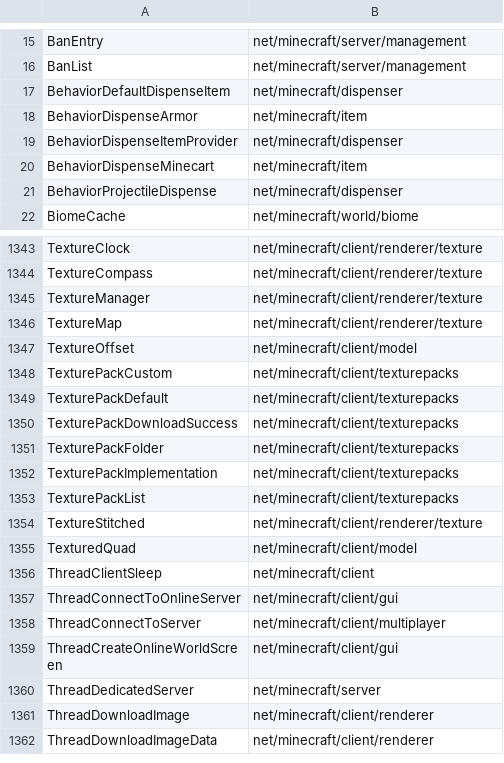
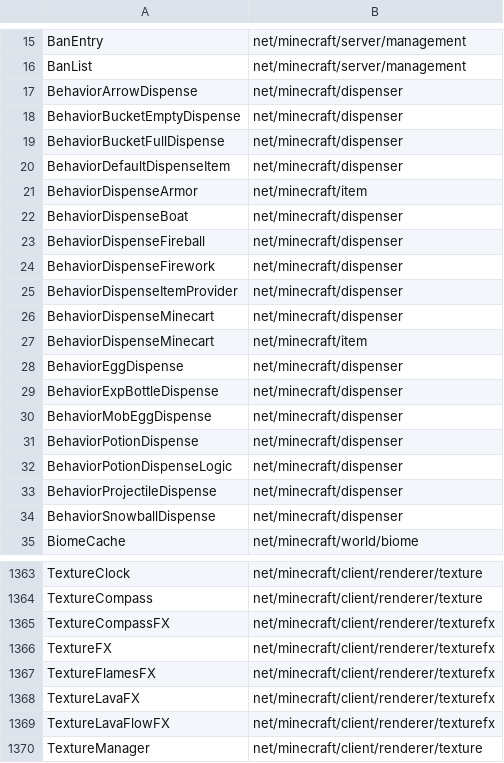
Before and after one commit to agaricusb/MinecraftRemapping, a CSV file: allpackages.csv, drawn as a sheet; only a part is shown, gaps mark what is left out; the shorter side is filled out with more unchanged rows; the diff covers the shown part only.

Commit message:
Update allpackages.csv with 1.4.7 packages
From MC147 branch https://github.com/MinecraftForge/FML/commit/1bd6847bc80f51b06544068011f7df3218f13999

```diff
--- a/allpackages.csv
+++ b/allpackages.csv
@@ -16,7 +16,20 @@ BanEntry,net/minecraft/server/management
 BanList,net/minecraft/server/management
+BehaviorArrowDispense,net/minecraft/dispenser
+BehaviorBucketEmptyDispense,net/minecraft/dispenser
+BehaviorBucketFullDispense,net/minecraft/dispenser
 BehaviorDefaultDispenseItem,net/minecraft/dispenser
 BehaviorDispenseArmor,net/minecraft/item
+BehaviorDispenseBoat,net/minecraft/dispenser
+BehaviorDispenseFireball,net/minecraft/dispenser
+BehaviorDispenseFirework,net/minecraft/dispenser
 BehaviorDispenseItemProvider,net/minecraft/dispenser
+BehaviorDispenseMinecart,net/minecraft/dispenser
 BehaviorDispenseMinecart,net/minecraft/item
+BehaviorEggDispense,net/minecraft/dispenser
+BehaviorExpBottleDispense,net/minecraft/dispenser
+BehaviorMobEggDispense,net/minecraft/dispenser
+BehaviorPotionDispense,net/minecraft/dispenser
+BehaviorPotionDispenseLogic,net/minecraft/dispenser
 BehaviorProjectileDispense,net/minecraft/dispenser
+BehaviorSnowballDispense,net/minecraft/dispenser
 BiomeCache,net/minecraft/world/biome
@@ -1344,2 +1364,7 @@ TextureClock,net/minecraft/client/renderer/texture
 TextureCompass,net/minecraft/client/renderer/texture
+TextureCompassFX,net/minecraft/client/renderer/texturefx
+TextureFX,net/minecraft/client/renderer/texturefx
+TextureFlamesFX,net/minecraft/client/renderer/texturefx
+TextureLavaFX,net/minecraft/client/renderer/texturefx
+TextureLavaFlowFX,net/minecraft/client/renderer/texturefx
 TextureManager,net/minecraft/client/renderer/texture
```
Also changed, not shown: 12 added rows elsewhere in this file.
